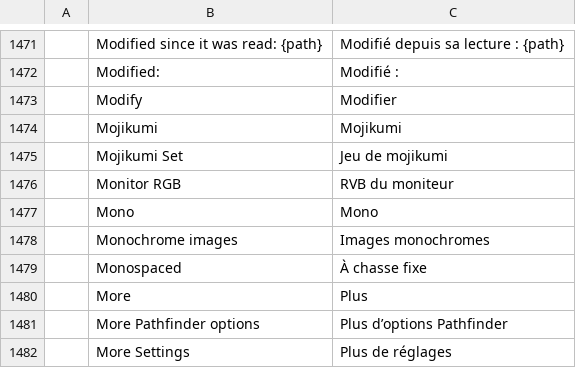
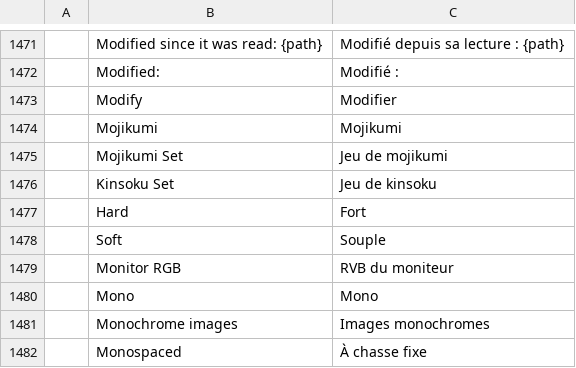
Before and after one commit to SiteSentrix/StitchFoundry, a TSV file: crates/ui-egui/src/i18n/fr.tsv, drawn as a sheet; only a part is shown, gaps mark what is left out; the shorter side is filled out with more unchanged rows; the diff names each change by its address in the sheet, - before the commit and + after, or states it on an @@ line.

```diff
--- a/crates/ui-egui/src/i18n/fr.tsv
+++ b/crates/ui-egui/src/i18n/fr.tsv
+row 1476:  | Kinsoku Set | Jeu de kinsoku
+row 1477:  | Hard | Fort
+row 1478:  | Soft | Souple
```
Also changed, not shown: crates/ui-egui/src/i18n/es.tsv, crates/ui-egui/src/i18n/it.tsv, 14 other files.
